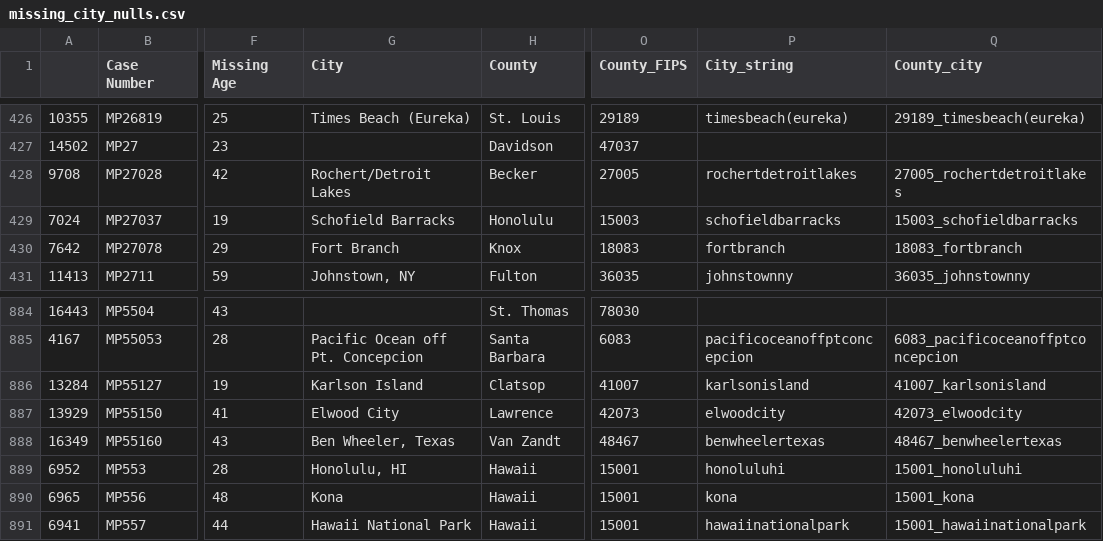
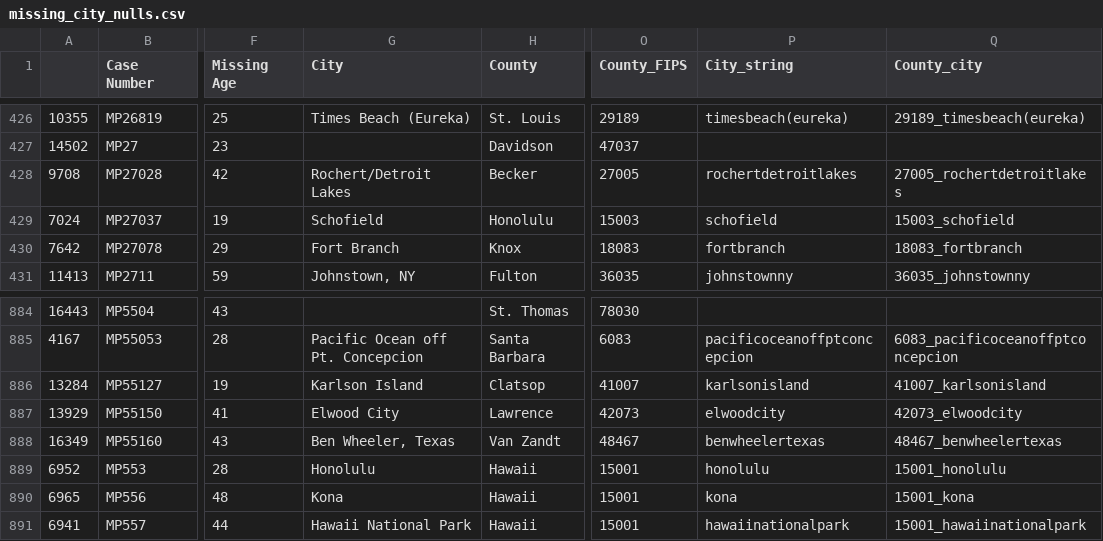
Before and after one commit to Christopher-Pierson/The-Lost-People, a CSV file: data/missing_city_nulls.csv, drawn as a sheet; only a part is shown, gaps mark what is left out; the diff names each change by its address in the sheet, - before the commit and + after, or states it on an @@ line.

```diff
--- a/data/missing_city_nulls.csv
+++ b/data/missing_city_nulls.csv
-G429 (City): Schofield Barracks
+G429 (City): Schofield
-P429 (City_string): schofieldbarracks
+P429 (City_string): schofield
-Q429 (County_city): 15003_schofieldbarracks
+Q429 (County_city): 15003_schofield
-G889 (City): Honolulu, HI
+G889 (City): Honolulu
-P889 (City_string): honoluluhi
+P889 (City_string): honolulu
-Q889 (County_city): 15001_honoluluhi
+Q889 (County_city): 15001_honolulu
```
Also changed, not shown: data/unclaimed_city_nulls.csv, data/unidentified_city_nulls.csv, 5 other files.
